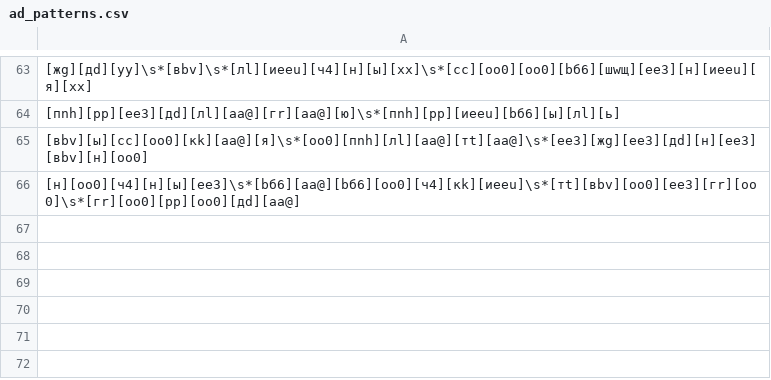
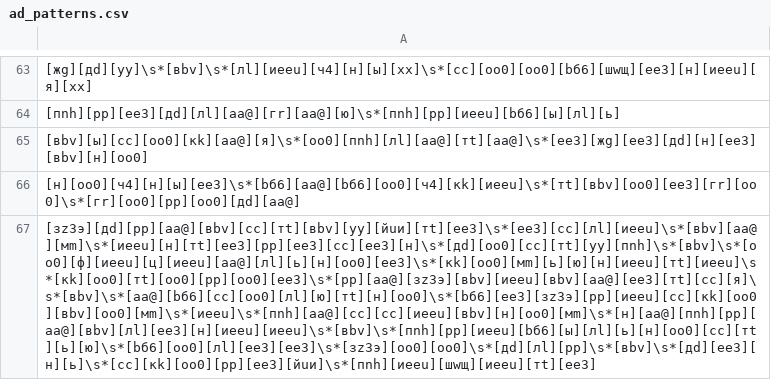
Before and after one commit to brdchy/bot_cleaner, a CSV file: txts/base/ad_patterns.csv, drawn as a sheet; only a part is shown, gaps mark what is left out; the diff names each change by its address in the sheet, - before the commit and + after, or states it on an @@ line.

```diff
--- a/txts/base/ad_patterns.csv
+++ b/txts/base/ad_patterns.csv
+row 67: [зz3э][дd][pр][aа@][вbv][cс][тt][вbv][уy][йuи][тt][eе3]\s*[eе3][cс][лl][иeеu]\s*[вbv][aа@][мm]\s*[иeеu][н][тt][eе3][pр][eе3][cс][eе3][н]\s*[дd][оo0][cс][тt][уy][пnh]\s*[вbv]\s*[оo0][ф][иeеu][ц][иeеu][aа@][лl][ь][н][оo0][eе3]\s*[кk][оo0][мm][ь][ю][н][иeеu][тt][иeеu]\s*[кk][оo0][тt][оo0][pр][оo0][eе3]\s*[pр][aа@][зz3э][вbv][иeеu][вbv][aа@][eе3][тt][cс][я]\s*[вbv]\s*[aа@][bб6][cс][оo0][лl][ю][тt][н][оo0]\s*[bб6][eе3][зz3э][pр][иeеu][cс][кk][оo0][вbv][оo0][мm]\s*[иeеu]\s*[пnh][aа@][cс][cс][иeеu][вbv][н][оo0][мm]\s*[н][aа@][пnh][pр][aа@][вbv][лl][eе3][н][иeеu][иeеu]\s*[вbv]\s*[пnh][pр][иeеu][bб6][ы][лl][ь][н][оo0][cс][тt][ь][ю]\s*[bб6][оo0][лl][eе3][eе3]\s*[зz3э][оo0][оo0]\s*[дd][лl][pр]\s*[вbv]\s*[дd][eе3][н][ь]\s*[cс][кk][оo0][pр][eе3][йuи]\s*[пnh][иeеu][шwщ][иeеu][тt][eе3]
```
Also changed, not shown: txts/admin_actions.csv, txts/ban_candidates.csv, 2 other files.
